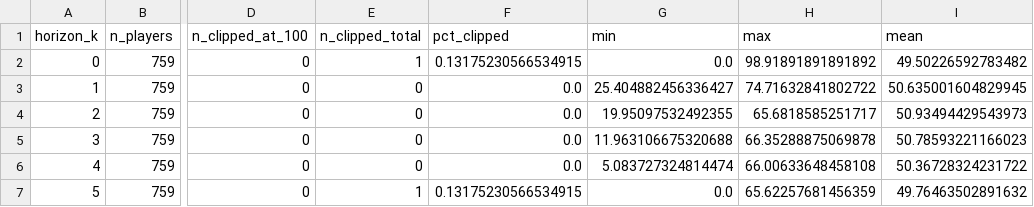
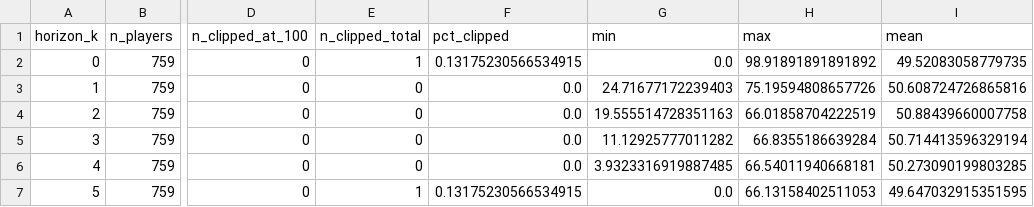
Before and after one commit to pablogalazcares/football-composite-indicator, a CSV file: data/derived/p07b_clipping_counts.csv, drawn as a sheet; only a part is shown, gaps mark what is left out; the diff names each change by its address in the sheet, - before the commit and + after, or states it on an @@ line.

```diff
--- a/data/derived/p07b_clipping_counts.csv
+++ b/data/derived/p07b_clipping_counts.csv
-I2 (mean): 49.50226592783482
+I2 (mean): 49.52083058779735
-G3 (min): 25.404882456336427
+G3 (min): 24.71677172239403
-H3 (max): 74.71632841802722
+H3 (max): 75.19594808657726
-I3 (mean): 50.635001604829945
+I3 (mean): 50.608724726865816
-G4 (min): 19.95097532492355
+G4 (min): 19.555514728351163
-H4 (max): 65.6818585251717
+H4 (max): 66.01858704222519
-I4 (mean): 50.93494429543973
+I4 (mean): 50.88439660007758
-G5 (min): 11.963106675320688
+G5 (min): 11.12925777011282
-H5 (max): 66.35288875069878
+H5 (max): 66.8355186639284
-I5 (mean): 50.78593221166023
+I5 (mean): 50.714413596329194
-G6 (min): 5.083727324814474
+G6 (min): 3.9323316919887485
-H6 (max): 66.00633648458108
+H6 (max): 66.54011940668181
-I6 (mean): 50.36728324231722
+I6 (mean): 50.273090199803285
-H7 (max): 65.62257681456359
+H7 (max): 66.13158402511053
-I7 (mean): 49.76463502891632
+I7 (mean): 49.647032915351595
```
Also changed, not shown: 2 other files.
